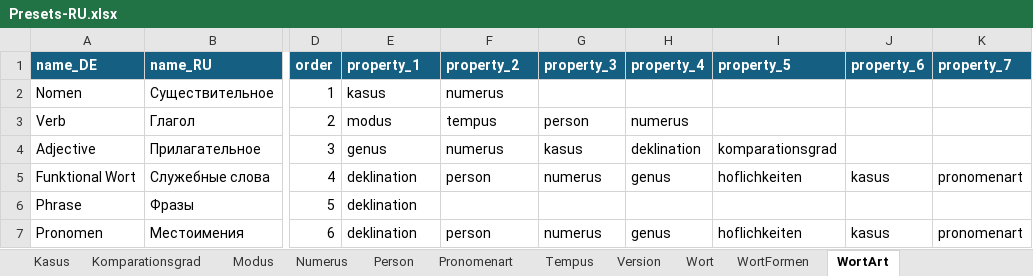
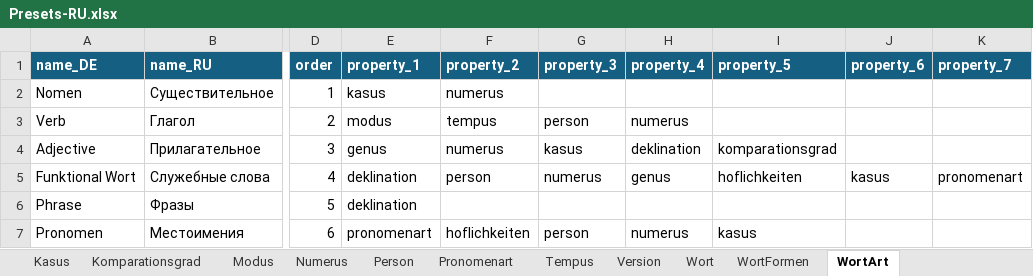
Before and after one commit to AdvancedResearches/AutoLehrer, an Excel workbook: Presets preparation/Presets-RU.xlsx, sheet WortArt, drawn as a sheet; only a part is shown, gaps mark what is left out; values as stored, in another font and other column widths than the file's, no borders; table styles not drawn; the diff names each change by its address in the sheet, - before the commit and + after, or states it on an @@ line.

Commit message:
1.0.5.0: addind pronomens - 13 - keep fixing

```diff
--- a/Presets preparation/Presets-RU.xlsx (sheet WortArt)
+++ b/Presets preparation/Presets-RU.xlsx (sheet WortArt)
-E7 (property_1): deklination
+E7 (property_1): pronomenart
-F7 (property_2): person
+F7 (property_2): hoflichkeiten
-G7 (property_3): numerus
+G7 (property_3): person
-H7 (property_4): genus
+H7 (property_4): numerus
-I7 (property_5): hoflichkeiten
+I7 (property_5): kasus
-J7 (property_6): kasus
+J7 (property_6): (empty)
-K7 (property_7): pronomenart
+K7 (property_7): (empty)
```
Also changed, not shown: sheet Wort, sheet Version, 7 other files.
